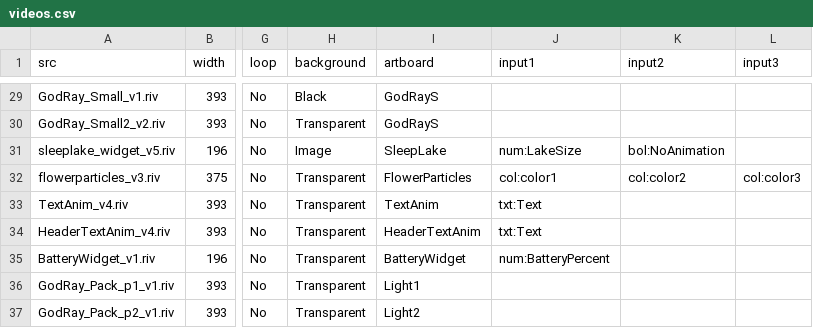
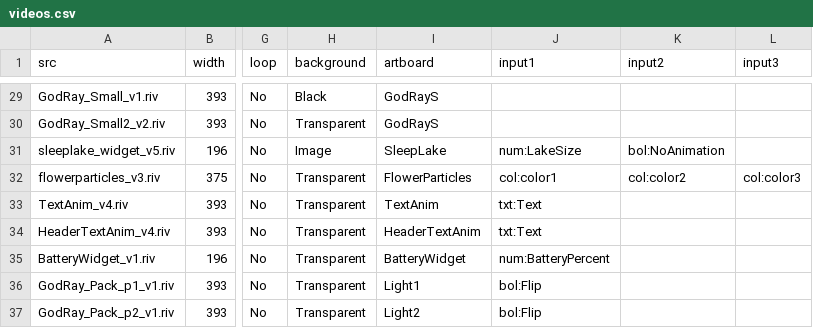
Before and after one commit to KurganskiYu/Rive, a CSV file: videos.csv, drawn as a sheet; only a part is shown, gaps mark what is left out; the diff names each change by its address in the sheet, - before the commit and + after, or states it on an @@ line.

```diff
--- a/videos.csv
+++ b/videos.csv
-J36:J37 (input1): (empty)
+J36:J37 (input1): bol:Flip
```
Also changed, not shown: 6 other files.
